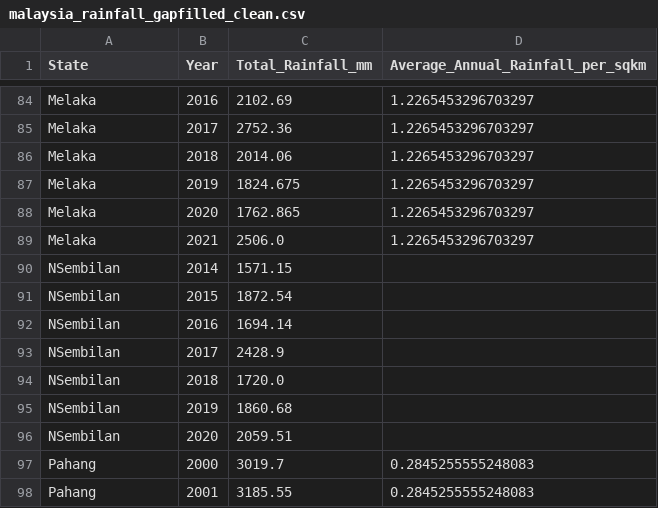
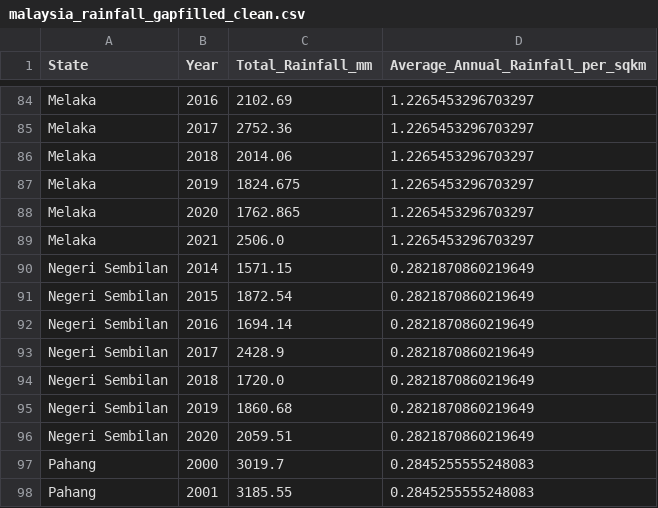
Before and after one commit to t3omw/3179_Week10_Homework, a CSV file: malaysia_rainfall_gapfilled_clean.csv, drawn as a sheet; only a part is shown, gaps mark what is left out.

```diff
--- a/malaysia_rainfall_gapfilled_clean.csv
+++ b/malaysia_rainfall_gapfilled_clean.csv
@@ -89,9 +89,9 @@ Melaka,2020,1762.865,1.2265453296703297
 Melaka,2021,2506.0,1.2265453296703297
-NSembilan,2014,1571.15,
-NSembilan,2015,1872.54,
-NSembilan,2016,1694.14,
-NSembilan,2017,2428.9,
-NSembilan,2018,1720.0,
-NSembilan,2019,1860.68,
-NSembilan,2020,2059.51,
+Negeri Sembilan,2014,1571.15,0.2821870860219649
+Negeri Sembilan,2015,1872.54,0.2821870860219649
+Negeri Sembilan,2016,1694.14,0.2821870860219649
+Negeri Sembilan,2017,2428.9,0.2821870860219649
+Negeri Sembilan,2018,1720.0,0.2821870860219649
+Negeri Sembilan,2019,1860.68,0.2821870860219649
+Negeri Sembilan,2020,2059.51,0.2821870860219649
 Pahang,2000,3019.7,0.2845255555248083
```
Also changed, not shown: 6 other files.
